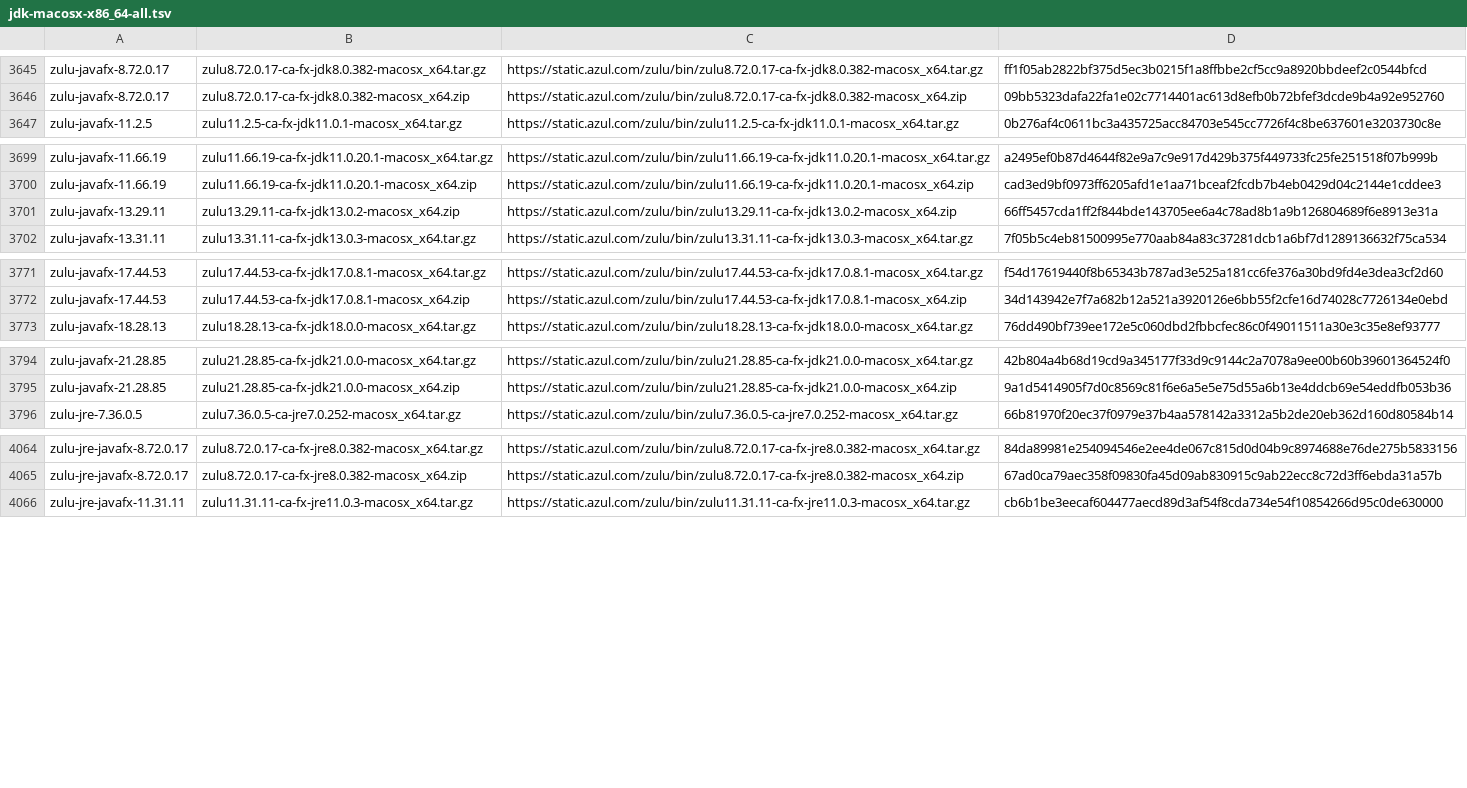
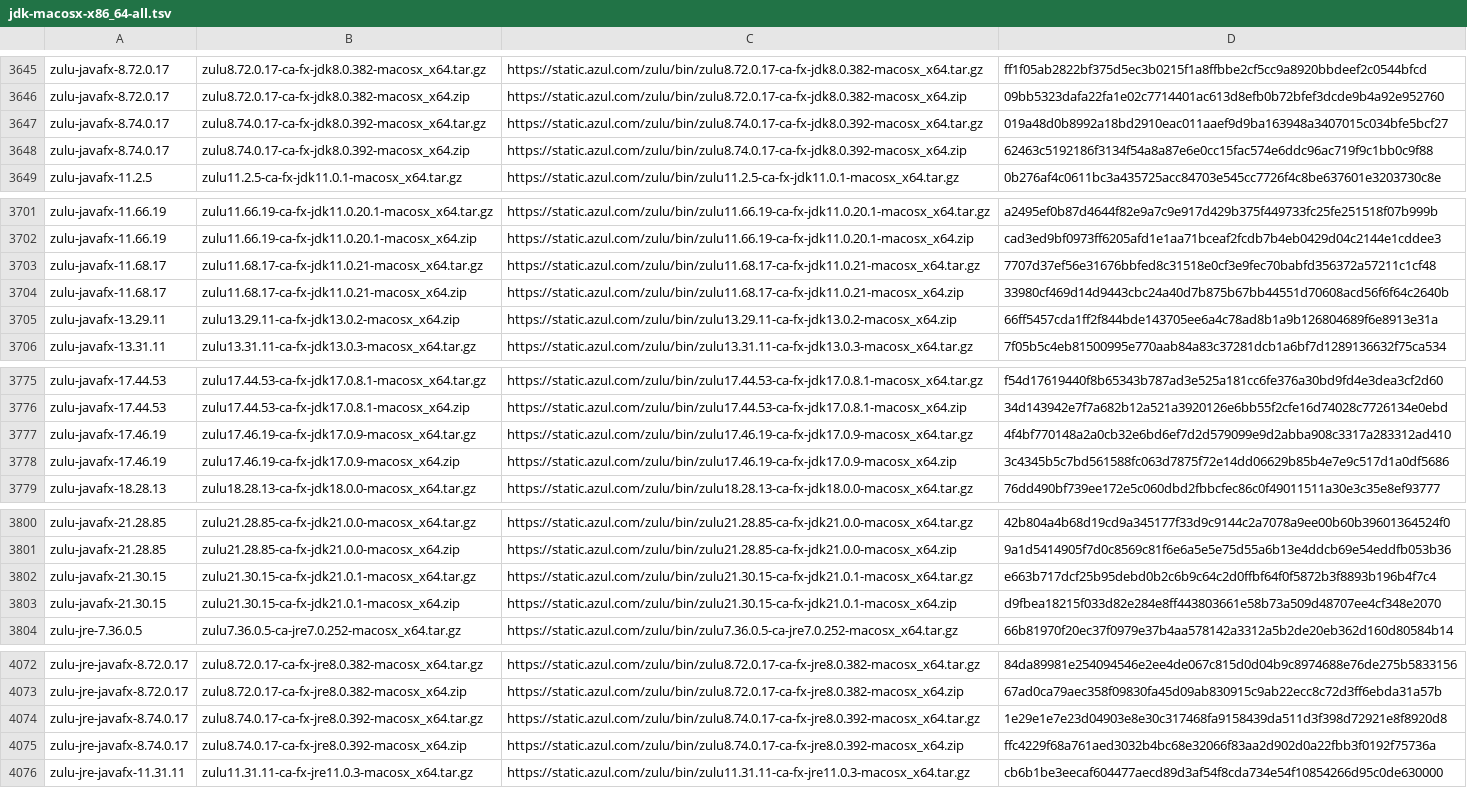
Before and after one commit to mise-plugins/rtx-java, a TSV file: data/jdk-macosx-x86_64-all.tsv, drawn as a sheet; only a part is shown, gaps mark what is left out; the diff covers the shown part only.

```diff
--- a/data/jdk-macosx-x86_64-all.tsv
+++ b/data/jdk-macosx-x86_64-all.tsv
@@ -3646,2 +3646,4 @@ zulu-javafx-8.72.0.17	zulu8.72.0.17-ca-fx-jdk8.0.382-macosx_x64.tar.gz	https://s
 zulu-javafx-8.72.0.17	zulu8.72.0.17-ca-fx-jdk8.0.382-macosx_x64.zip	https://static.azul.com/zulu/bin/zulu8.72.0.17-ca-fx-jdk8.0.382-macosx_x64.zip	09bb5323dafa22fa1e02c7714401ac613d8efb0b72bfef3dcde9b4a92e952760
+zulu-javafx-8.74.0.17	zulu8.74.0.17-ca-fx-jdk8.0.392-macosx_x64.tar.gz	https://static.azul.com/zulu/bin/zulu8.74.0.17-ca-fx-jdk8.0.392-macosx_x64.tar.gz	019a48d0b8992a18bd2910eac011aaef9d9ba163948a3407015c034bfe5bcf27
+zulu-javafx-8.74.0.17	zulu8.74.0.17-ca-fx-jdk8.0.392-macosx_x64.zip	https://static.azul.com/zulu/bin/zulu8.74.0.17-ca-fx-jdk8.0.392-macosx_x64.zip	62463c5192186f3134f54a8a87e6e0cc15fac574e6ddc96ac719f9c1bb0c9f88
 zulu-javafx-11.2.5	zulu11.2.5-ca-fx-jdk11.0.1-macosx_x64.tar.gz	https://static.azul.com/zulu/bin/zulu11.2.5-ca-fx-jdk11.0.1-macosx_x64.tar.gz	0b276af4c0611bc3a435725acc84703e545cc7726f4c8be637601e3203730c8e
@@ -3700,2 +3702,4 @@ zulu-javafx-11.66.19	zulu11.66.19-ca-fx-jdk11.0.20.1-macosx_x64.tar.gz	https://s
 zulu-javafx-11.66.19	zulu11.66.19-ca-fx-jdk11.0.20.1-macosx_x64.zip	https://static.azul.com/zulu/bin/zulu11.66.19-ca-fx-jdk11.0.20.1-macosx_x64.zip	cad3ed9bf0973ff6205afd1e1aa71bceaf2fcdb7b4eb0429d04c2144e1cddee3
+zulu-javafx-11.68.17	zulu11.68.17-ca-fx-jdk11.0.21-macosx_x64.tar.gz	https://static.azul.com/zulu/bin/zulu11.68.17-ca-fx-jdk11.0.21-macosx_x64.tar.gz	7707d37ef56e31676bbfed8c31518e0cf3e9fec70babfd356372a57211c1cf48
+zulu-javafx-11.68.17	zulu11.68.17-ca-fx-jdk11.0.21-macosx_x64.zip	https://static.azul.com/zulu/bin/zulu11.68.17-ca-fx-jdk11.0.21-macosx_x64.zip	33980cf469d14d9443cbc24a40d7b875b67bb44551d70608acd56f6f64c2640b
 zulu-javafx-13.29.11	zulu13.29.11-ca-fx-jdk13.0.2-macosx_x64.zip	https://static.azul.com/zulu/bin/zulu13.29.11-ca-fx-jdk13.0.2-macosx_x64.zip	66ff5457cda1ff2f844bde143705ee6a4c78ad8b1a9b126804689f6e8913e31a
@@ -3772,2 +3776,4 @@ zulu-javafx-17.44.53	zulu17.44.53-ca-fx-jdk17.0.8.1-macosx_x64.tar.gz	https://st
 zulu-javafx-17.44.53	zulu17.44.53-ca-fx-jdk17.0.8.1-macosx_x64.zip	https://static.azul.com/zulu/bin/zulu17.44.53-ca-fx-jdk17.0.8.1-macosx_x64.zip	34d143942e7f7a682b12a521a3920126e6bb55f2cfe16d74028c7726134e0ebd
+zulu-javafx-17.46.19	zulu17.46.19-ca-fx-jdk17.0.9-macosx_x64.tar.gz	https://static.azul.com/zulu/bin/zulu17.46.19-ca-fx-jdk17.0.9-macosx_x64.tar.gz	4f4bf770148a2a0cb32e6bd6ef7d2d579099e9d2abba908c3317a283312ad410
+zulu-javafx-17.46.19	zulu17.46.19-ca-fx-jdk17.0.9-macosx_x64.zip	https://static.azul.com/zulu/bin/zulu17.46.19-ca-fx-jdk17.0.9-macosx_x64.zip	3c4345b5c7bd561588fc063d7875f72e14dd06629b85b4e7e9c517d1a0df5686
 zulu-javafx-18.28.13	zulu18.28.13-ca-fx-jdk18.0.0-macosx_x64.tar.gz	https://static.azul.com/zulu/bin/zulu18.28.13-ca-fx-jdk18.0.0-macosx_x64.tar.gz	76dd490bf739ee172e5c060dbd2fbbcfec86c0f49011511a30e3c35e8ef93777
@@ -3795,2 +3801,4 @@ zulu-javafx-21.28.85	zulu21.28.85-ca-fx-jdk21.0.0-macosx_x64.tar.gz	https://stat
 zulu-javafx-21.28.85	zulu21.28.85-ca-fx-jdk21.0.0-macosx_x64.zip	https://static.azul.com/zulu/bin/zulu21.28.85-ca-fx-jdk21.0.0-macosx_x64.zip	9a1d5414905f7d0c8569c81f6e6a5e5e75d55a6b13e4ddcb69e54eddfb053b36
+zulu-javafx-21.30.15	zulu21.30.15-ca-fx-jdk21.0.1-macosx_x64.tar.gz	https://static.azul.com/zulu/bin/zulu21.30.15-ca-fx-jdk21.0.1-macosx_x64.tar.gz	e663b717dcf25b95debd0b2c6b9c64c2d0ffbf64f0f5872b3f8893b196b4f7c4
+zulu-javafx-21.30.15	zulu21.30.15-ca-fx-jdk21.0.1-macosx_x64.zip	https://static.azul.com/zulu/bin/zulu21.30.15-ca-fx-jdk21.0.1-macosx_x64.zip	d9fbea18215f033d82e284e8ff443803661e58b73a509d48707ee4cf348e2070
 zulu-jre-7.36.0.5	zulu7.36.0.5-ca-jre7.0.252-macosx_x64.tar.gz	https://static.azul.com/zulu/bin/zulu7.36.0.5-ca-jre7.0.252-macosx_x64.tar.gz	66b81970f20ec37f0979e37b4aa578142a3312a5b2de20eb362d160d80584b14
@@ -4065,2 +4073,4 @@ zulu-jre-javafx-8.72.0.17	zulu8.72.0.17-ca-fx-jre8.0.382-macosx_x64.tar.gz	https
 zulu-jre-javafx-8.72.0.17	zulu8.72.0.17-ca-fx-jre8.0.382-macosx_x64.zip	https://static.azul.com/zulu/bin/zulu8.72.0.17-ca-fx-jre8.0.382-macosx_x64.zip	67ad0ca79aec358f09830fa45d09ab830915c9ab22ecc8c72d3ff6ebda31a57b
+zulu-jre-javafx-8.74.0.17	zulu8.74.0.17-ca-fx-jre8.0.392-macosx_x64.tar.gz	https://static.azul.com/zulu/bin/zulu8.74.0.17-ca-fx-jre8.0.392-macosx_x64.tar.gz	1e29e1e7e23d04903e8e30c317468fa9158439da511d3f398d72921e8f8920d8
+zulu-jre-javafx-8.74.0.17	zulu8.74.0.17-ca-fx-jre8.0.392-macosx_x64.zip	https://static.azul.com/zulu/bin/zulu8.74.0.17-ca-fx-jre8.0.392-macosx_x64.zip	ffc4229f68a761aed3032b4bc68e32066f83aa2d902d0a22fbb3f0192f75736a
 zulu-jre-javafx-11.31.11	zulu11.31.11-ca-fx-jre11.0.3-macosx_x64.tar.gz	https://static.azul.com/zulu/bin/zulu11.31.11-ca-fx-jre11.0.3-macosx_x64.tar.gz	cb6b1be3eecaf604477aecd89d3af54f8cda734e54f10854266d95c0de630000
```
Also changed, not shown: 6 added rows elsewhere in this file, data/jdk-macosx-aarch64-all.tsv, data/jdk-macosx-aarch64-ga.tsv, 8 other files.
